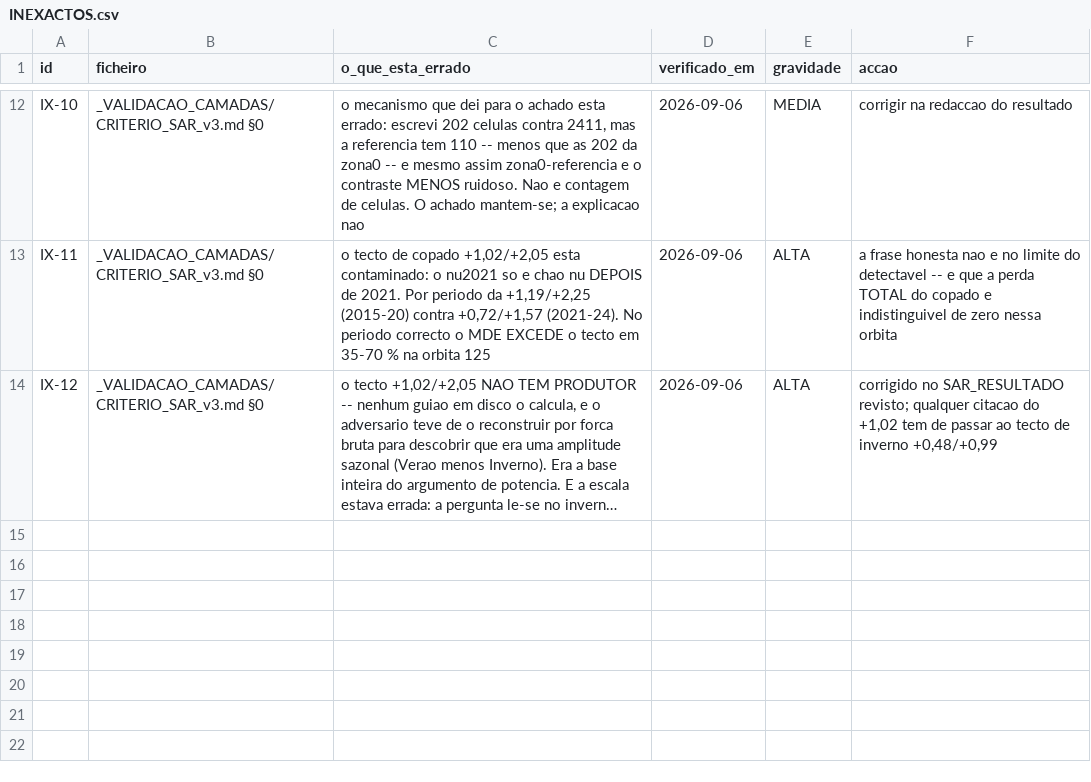
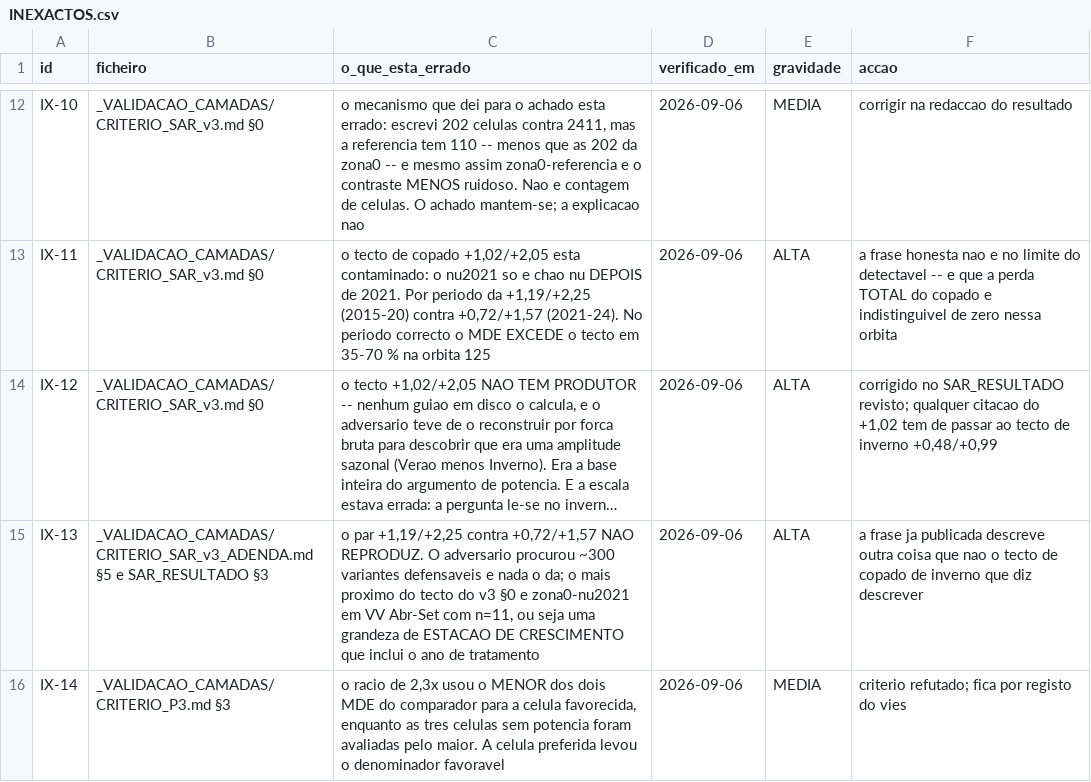
Before and after one commit to Garrano/Kiw_Ganfei, a CSV file: _VALIDACAO_CAMADAS/INEXACTOS.csv, drawn as a sheet; only a part is shown, gaps mark what is left out; long unchanged cells end in …; the diff names each change by its address in the sheet, - before the commit and + after, or states it on an @@ line.

```diff
--- a/_VALIDACAO_CAMADAS/INEXACTOS.csv
+++ b/_VALIDACAO_CAMADAS/INEXACTOS.csv
+row 15: IX-13 | _VALIDACAO_CAMADAS/CRITERIO_SAR_v3_ADENDA.md §5 e SAR_RESULTADO §3 | o par +1,19/+2,25 contra +0,72/+1,57 NAO REPRODUZ. O adversario procurou ~300 variantes defensaveis e nada o da; o mais proximo do tecto do v3 §0 e zona0-nu2021 em VV Abr-Set com n=11, ou seja uma grandeza de ESTACAO DE CRESCIMENTO que inclui o ano de tratamento | 2026-09-06 | ALTA | a frase ja publicada descreve outra coisa que nao o tecto de copado de inverno que diz descrever
+row 16: IX-14 | _VALIDACAO_CAMADAS/CRITERIO_P3.md §3 | o racio de 2,3x usou o MENOR dos dois MDE do comparador para a celula favorecida, enquanto as tres celulas sem potencia foram avaliadas pelo maior. A celula preferida levou o denominador favoravel | 2026-09-06 | MEDIA | criterio refutado; fica por registo do vies
```
Also changed, not shown: _VALIDACAO_CAMADAS/AUDITORIAS.csv, 1 other file.
